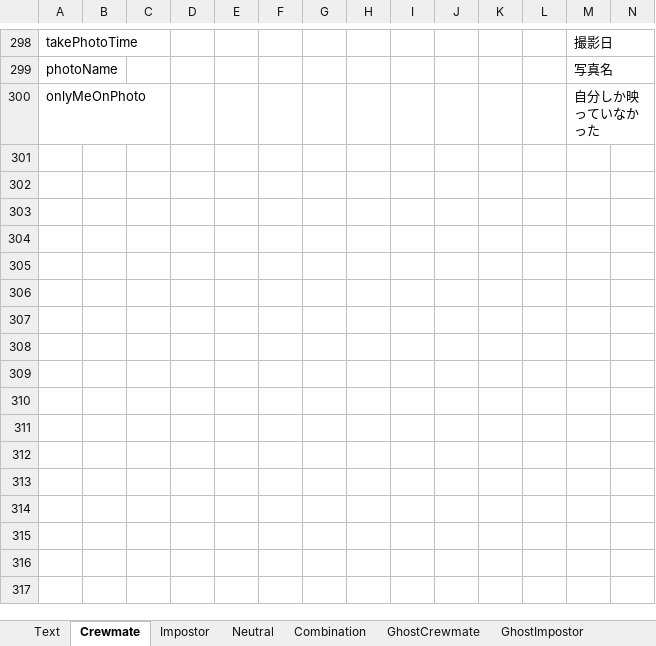
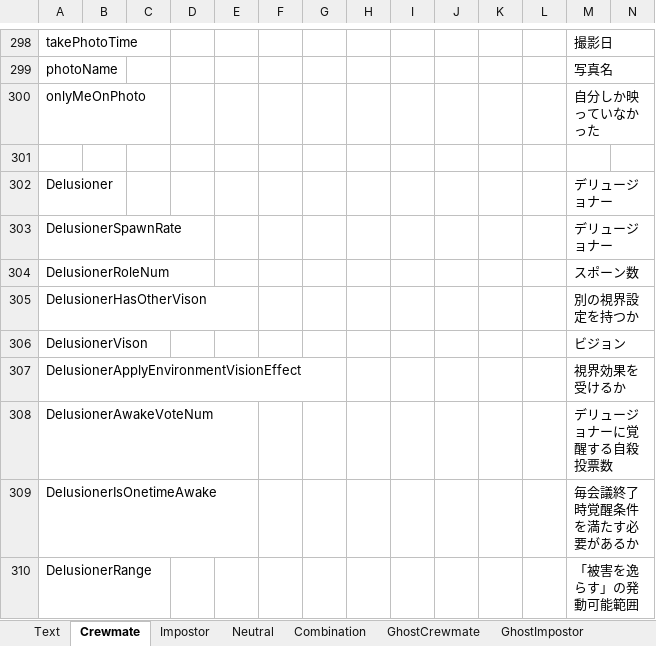
Before and after one commit to yukieiji/ExtremeRoles, an Excel workbook: ExtremeRolesTransData.xlsx, sheet Crewmate, drawn as a sheet; only a part is shown, gaps mark what is left out; values as stored, in another font and other column widths than the file's, no borders; rows hold the shown columns only; the diff covers the shown part only; the diff names each change by its address in the sheet, - before the commit and + after, or states it on an @@ line.

Commit message:
feat:delusioner trans data

```diff
--- a/ExtremeRolesTransData.xlsx (sheet Crewmate)
+++ b/ExtremeRolesTransData.xlsx (sheet Crewmate)
+row 301: (empty)
+row 302: Delusioner |  |  |  |  |  |  |  |  |  |  |  | デリュージョナー
+row 303: DelusionerSpawnRate |  |  |  |  |  |  |  |  |  |  |  | デリュージョナー
+row 304: DelusionerRoleNum |  |  |  |  |  |  |  |  |  |  |  | スポーン数
+row 305: DelusionerHasOtherVison |  |  |  |  |  |  |  |  |  |  |  | 別の視界設定を持つか
+row 306: DelusionerVison |  |  |  |  |  |  |  |  |  |  |  | ビジョン
+row 307: DelusionerApplyEnvironmentVisionEffect |  |  |  |  |  |  |  |  |  |  |  | 視界効果を受けるか
+row 308: DelusionerAwakeVoteNum |  |  |  |  |  |  |  |  |  |  |  | デリュージョナーに覚醒する自殺投票数
+row 309: DelusionerIsOnetimeAwake |  |  |  |  |  |  |  |  |  |  |  | 毎会議終了時覚醒条件を満たす必要があるか
+row 310: DelusionerRange |  |  |  |  |  |  |  |  |  |  |  | 「被害を逸らす」の発動可能範囲
```
Also changed, not shown: 9 added rows elsewhere in this sheet.
